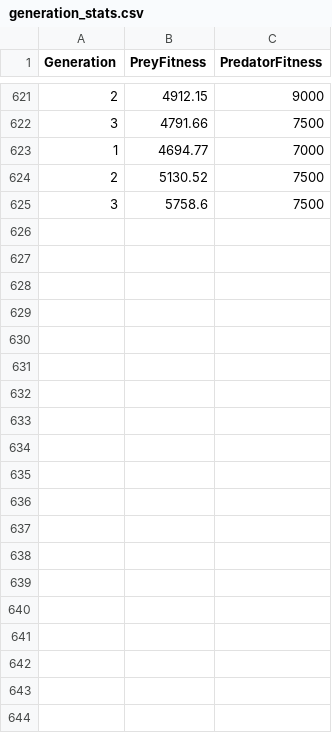
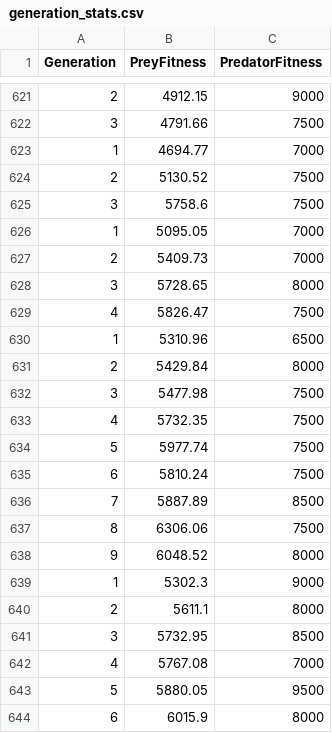
Before and after one commit to Vittorio16/Swarm-Mechanics, a CSV file: logs/generation_stats.csv, drawn as a sheet; only a part is shown, gaps mark what is left out; the diff covers the shown part only.

```diff
--- a/logs/generation_stats.csv
+++ b/logs/generation_stats.csv
@@ -625 +625,20 @@ Generation,PreyFitness,PredatorFitness
 3,5758.6,7500
+1,5095.05,7000
+2,5409.73,7000
+3,5728.65,8000
+4,5826.47,7500
+1,5310.96,6500
+2,5429.84,8000
+3,5477.98,7500
+4,5732.35,7500
+5,5977.74,7500
+6,5810.24,7500
+7,5887.89,8500
+8,6306.06,7500
+9,6048.52,8000
+1,5302.3,9000
+2,5611.1,8000
+3,5732.95,8500
+4,5767.08,7000
+5,5880.05,9500
+6,6015.9,8000
```
Also changed, not shown: 15 added rows elsewhere in this file, 35 other files.
